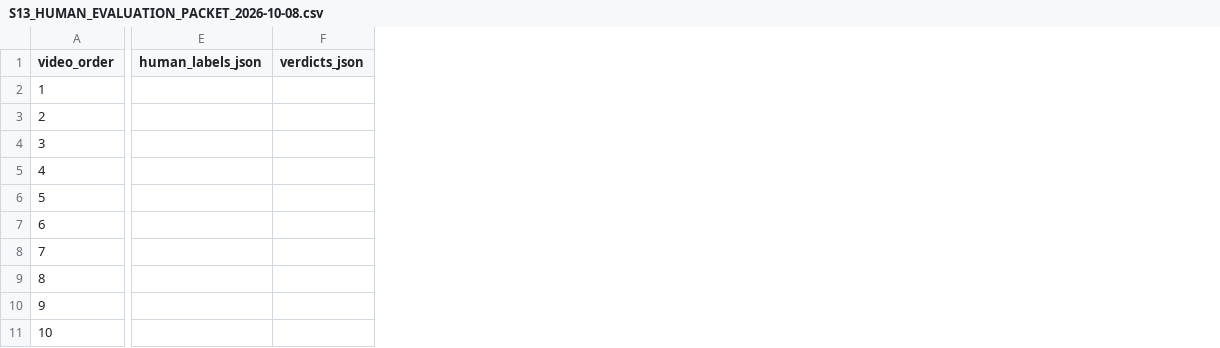
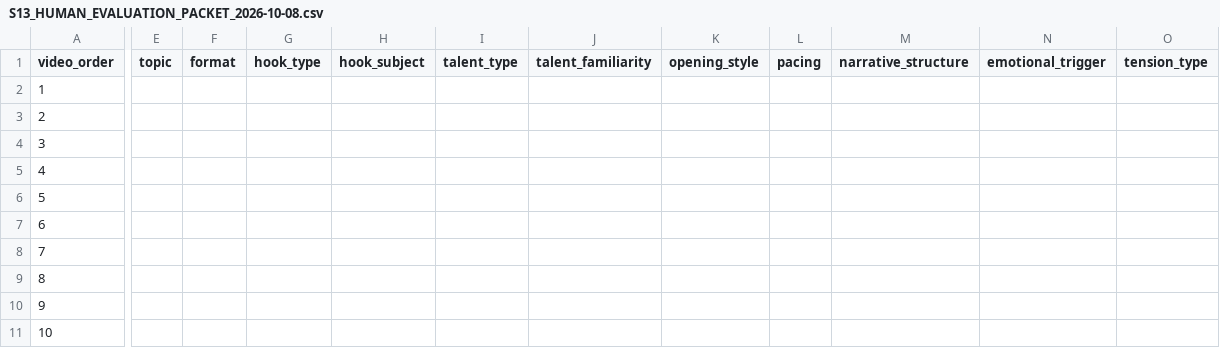
Before and after one commit to anajibalm/content-intelligence-copilot, a CSV file: docs/tracking/evidence/S13_HUMAN_EVALUATION_PACKET_2026-10-08.csv, drawn as a sheet; only a part is shown, gaps mark what is left out; removed rows and columns are numbered as before the commit, all else as after; the diff covers the shown part only; the diff names each change by its address in the sheet, - before the commit and + after, or states it on an @@ line.

Commit message:
docs(s13): simplify blind packet and correct model stability scope

```diff
--- a/docs/tracking/evidence/S13_HUMAN_EVALUATION_PACKET_2026-10-08.csv
+++ b/docs/tracking/evidence/S13_HUMAN_EVALUATION_PACKET_2026-10-08.csv
-column E (human_labels_json), empty
-column F (verdicts_json), empty
+column E (topic), empty
+column F (format), empty
+column G (hook_type), empty
+column H (hook_subject), empty
+column I (talent_type), empty
+column J (talent_familiarity), empty
+column K (opening_style), empty
+column L (pacing), empty
+column M (narrative_structure), empty
+column N (emotional_trigger), empty
+column O (tension_type), empty
```
Also changed, not shown: 3 added columns and 4 removed columns elsewhere in this file, 2 other files.
